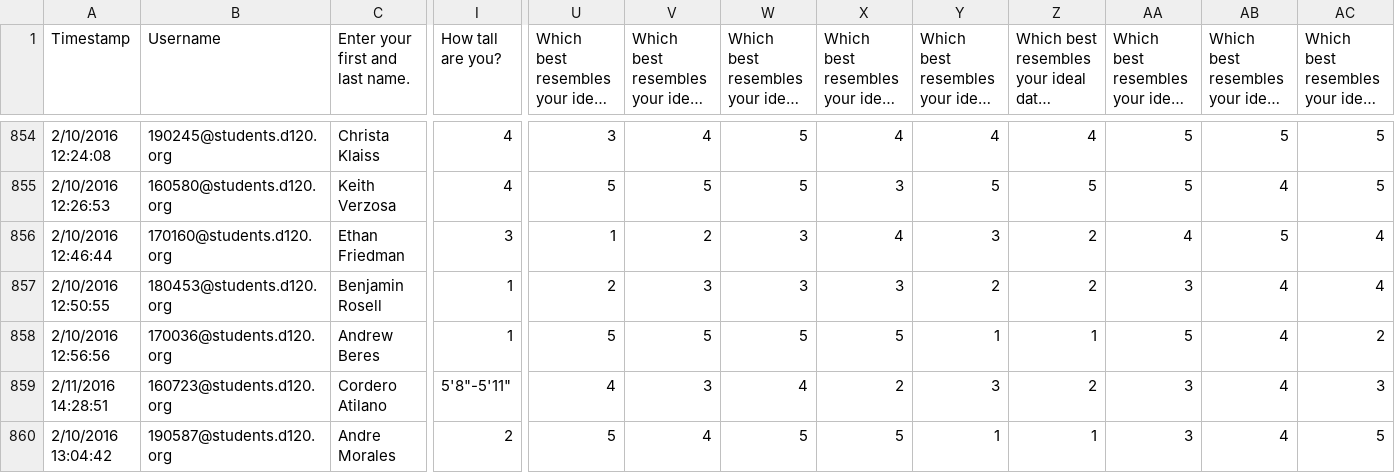
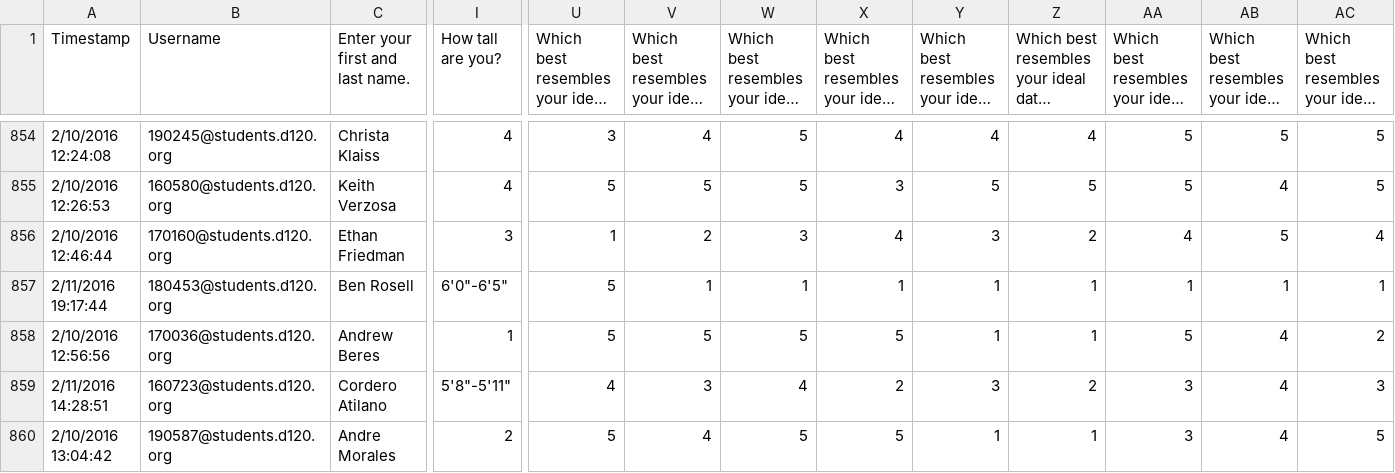
Before and after one commit to MHSByteClub/mhsbyteclub.github.io, a CSV file: matchresponses.csv, drawn as a sheet; only a part is shown, gaps mark what is left out; long unchanged cells end in …; the diff names each change by its address in the sheet, - before the commit and + after, or states it on an @@ line.

Commit message:
updated matchresponses.csv

```diff
--- a/matchresponses.csv
+++ b/matchresponses.csv
-A857 (Timestamp): 2/10/2016 12:50:55
+A857 (Timestamp): 2/11/2016 19:17:44
-C857 (Enter your first and last name.): Benjamin Rosell
+C857 (Enter your first and last name.): Ben Rosell
-I857 (How tall are you?): 1
+I857 (How tall are you?): 6'0"-6'5"
-U857: 2
+U857: 5
-V857: 3
+V857: 1
-W857: 3
+W857: 1
-X857: 3
+X857: 1
-Y857: 2
+Y857: 1
-Z857: 2
+Z857: 1
-AA857: 3
+AA857: 1
-AB857: 4
+AB857: 1
-AC857: 4
+AC857: 1
```
